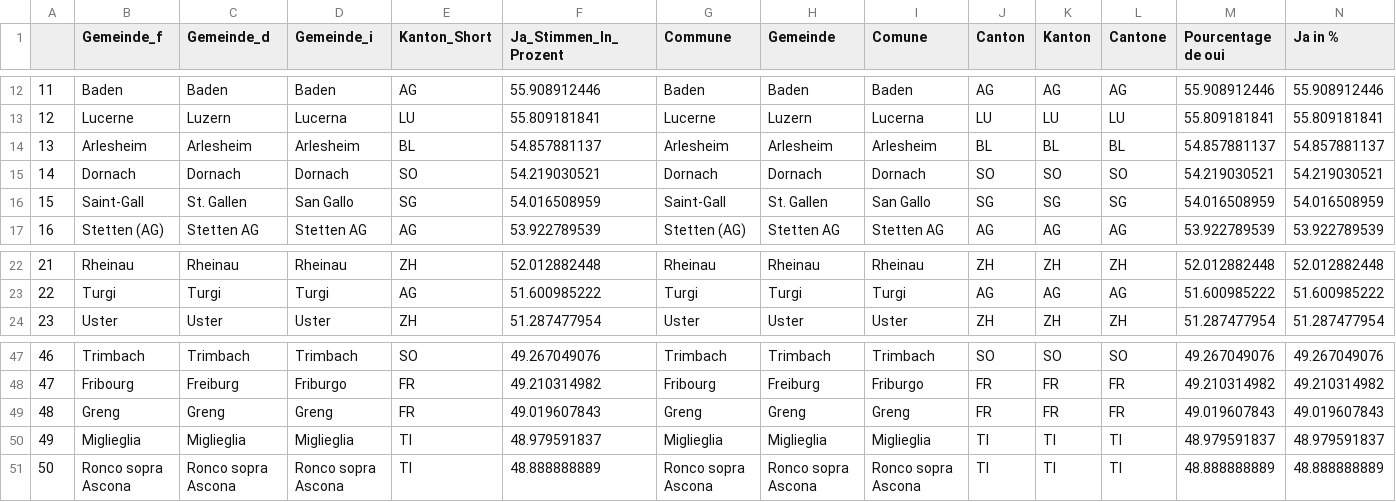
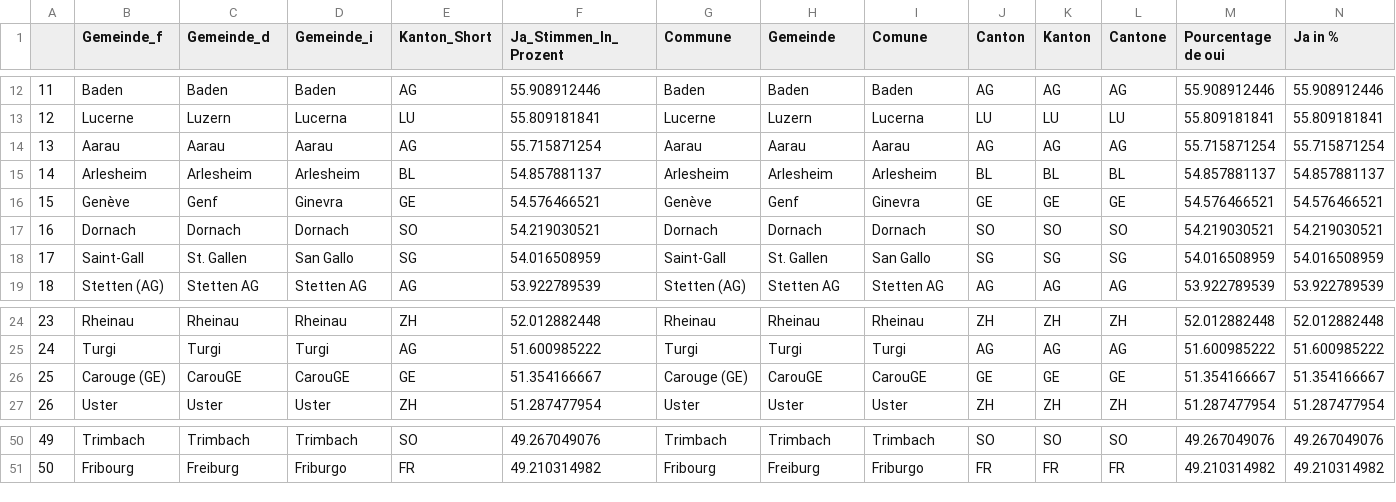
Before and after one commit to awp-finanznachrichten/lena_juni2021, a CSV file: Tableaux/eau_top.csv, drawn as a sheet; only a part is shown, gaps mark what is left out; removed rows and columns are numbered as before the commit, all else as after; rows hold the shown columns only; the diff names each change by its address in the sheet, - before the commit and + after, or states it on an @@ line.

```diff
--- a/Tableaux/eau_top.csv
+++ b/Tableaux/eau_top.csv
+row 14: 13 | Aarau | Aarau | Aarau | AG | 55.715871254 | Aarau | Aarau | Aarau | AG | AG | AG | 55.715871254 | 55.715871254
@@ column A renumbered between rows 15 and 51 @@
+row 16: 15 | Genève | Genf | Ginevra | GE | 54.576466521 | Genève | Genf | Ginevra | GE | GE | GE | 54.576466521 | 54.576466521
+row 26: 25 | Carouge (GE) | CarouGE | CarouGE | GE | 51.354166667 | Carouge (GE) | CarouGE | CarouGE | GE | GE | GE | 51.354166667 | 51.354166667
-row 49: 48 | Greng | Greng | Greng | FR | 49.019607843 | Greng | Greng | Greng | FR | FR | FR | 49.019607843 | 49.019607843
-row 50: 49 | Miglieglia | Miglieglia | Miglieglia | TI | 48.979591837 | Miglieglia | Miglieglia | Miglieglia | TI | TI | TI | 48.979591837 | 48.979591837
-row 51: 50 | Ronco sopra Ascona | Ronco sopra Ascona | Ronco sopra Ascona | TI | 48.888888889 | Ronco sopra Ascona | Ronco sopra Ascona | Ronco sopra Ascona | TI | TI | TI | 48.888888889 | 48.888888889
```
Also changed, not shown: Tableaux/co2_flop.csv, Tableaux/co2_top.csv, 6 other files.
